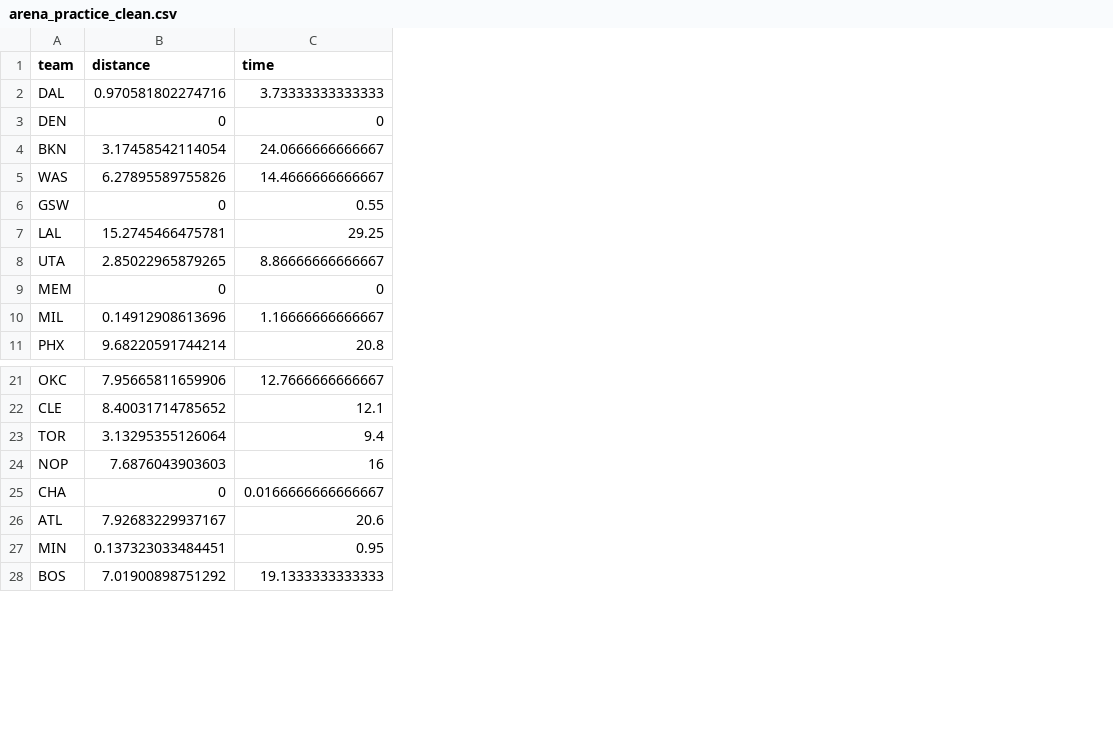
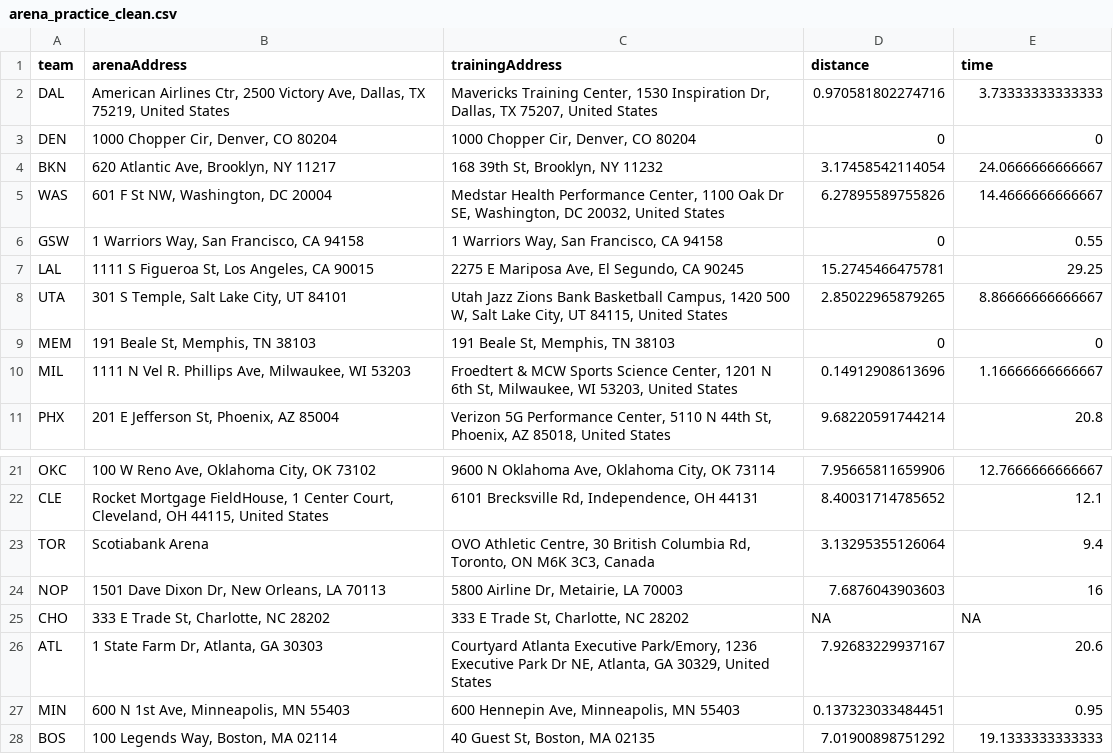
Before and after one commit to Henryjean/data, a CSV file: arena_practice_clean.csv, drawn as a sheet; only a part is shown, gaps mark what is left out; removed rows and columns are numbered as before the commit, all else as after; the diff names each change by its address in the sheet, - before the commit and + after, or states it on an @@ line.

Commit message:
add additional info

```diff
--- a/arena_practice_clean.csv
+++ b/arena_practice_clean.csv
+column B (arenaAddress), rows 2-11: American Airlines Ctr, 2500 Victory Ave, Dallas, TX 75219, United States | 1000 Chopper Cir, Denver, CO 80204 | 620 Atlantic Ave, Brooklyn, NY 11217 | 601 F St NW, Washington, DC 20004 | 1 Warriors Way, San Francisco, CA 94158 | 1111 S Figueroa St, Los Angeles, CA 90015 | 301 S Temple, Salt Lake City, UT 84101 | 191 Beale St, Memphis, TN 38103 | 1111 N Vel R. Phillips Ave, Milwaukee, WI 53203 | 201 E Jefferson St, Phoenix, AZ 85004; rows 21-24: 100 W Reno Ave, Oklahoma City, OK 73102 | Rocket Mortgage FieldHouse, 1 Center Court, Cleveland, OH 44115, United States | Scotiabank Arena | 1501 Dave Dixon Dr, New Orleans, LA 70113; rows 26-28: 1 State Farm Dr, Atlanta, GA 30303 | 600 N 1st Ave, Minneapolis, MN 55403 | 100 Legends Way, Boston, MA 02114
+column C (trainingAddress), rows 2-11: Mavericks Training Center, 1530 Inspiration Dr, Dallas, TX 75207, United States | 1000 Chopper Cir, Denver, CO 80204 | 168 39th St, Brooklyn, NY 11232 | Medstar Health Performance Center, 1100 Oak Dr SE, Washington, DC 20032, United States | 1 Warriors Way, San Francisco, CA 94158 | 2275 E Mariposa Ave, El Segundo, CA 90245 | Utah Jazz Zions Bank Basketball Campus, 1420 500 W, Salt Lake City, UT 84115, United States | 191 Beale St, Memphis, TN 38103 | Froedtert & MCW Sports Science Center, 1201 N 6th St, Milwaukee, WI 53203, United States | Verizon 5G Performance Center, 5110 N 44th St, Phoenix, AZ 85018, United States; rows 21-24: 9600 N Oklahoma Ave, Oklahoma City, OK 73114 | 6101 Brecksville Rd, Independence, OH 44131 | OVO Athletic Centre, 30 British Columbia Rd, Toronto, ON M6K 3C3, Canada | 5800 Airline Dr, Metairie, LA 70003; rows 26-28: Courtyard Atlanta Executive Park/Emory, 1236 Executive Park Dr NE, Atlanta, GA 30329, United States | 600 Hennepin Ave, Minneapolis, MN 55403 | 40 Guest St, Boston, MA 02135
-row 25: CHA | 0 | 0.0166666666666667
+row 25: CHO | 333 E Trade St, Charlotte, NC 28202 | 333 E Trade St, Charlotte, NC 28202 | NA | NA
```
